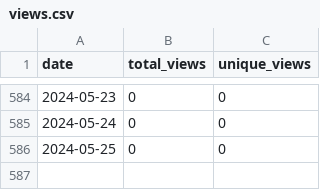
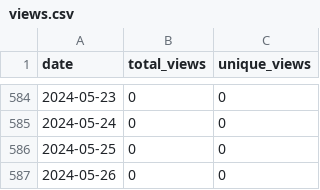
Before and after one commit to merrymitch/COMP3500, a CSV file: .traffic/views.csv, drawn as a sheet; only a part is shown, gaps mark what is left out; the diff names each change by its address in the sheet, - before the commit and + after, or states it on an @@ line.

```diff
--- a/.traffic/views.csv
+++ b/.traffic/views.csv
+row 587: 2024-05-26 | 0 | 0
```
Also changed, not shown: .traffic/clones.csv, 3 other files.
